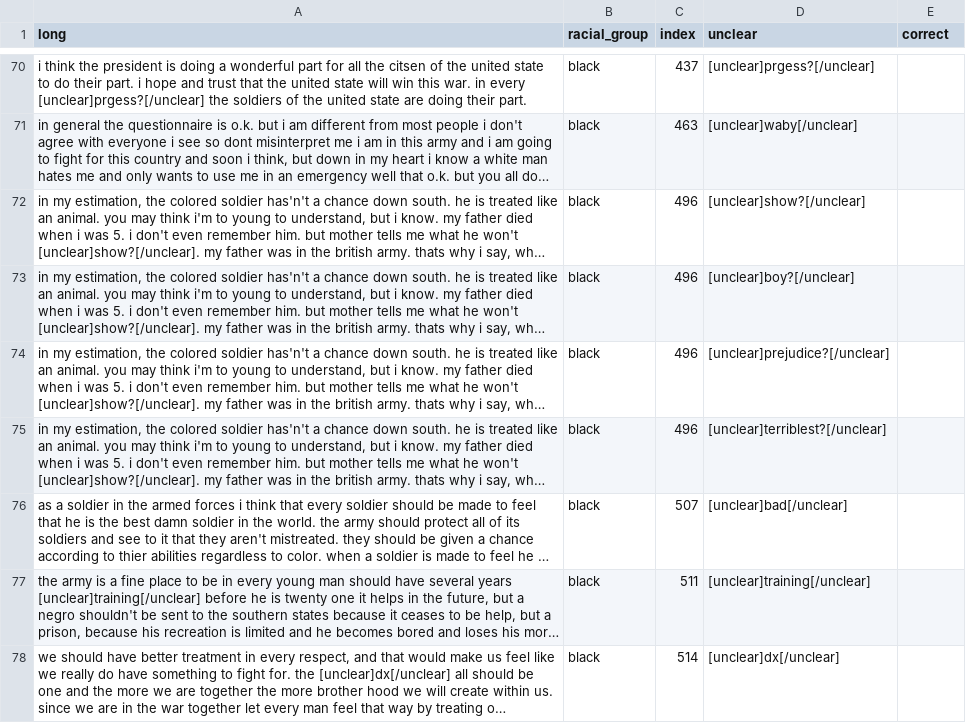
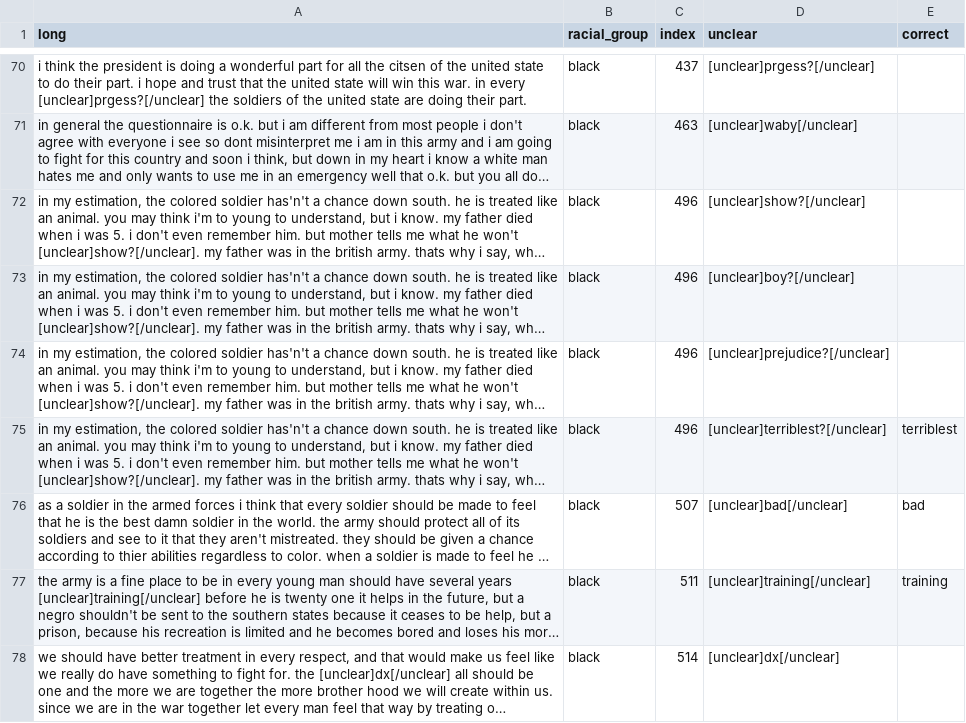
Before and after one commit to DSPG-Young-Scholars-Program/dspg2020amsoldier, a CSV file: data/long_unclear.csv, drawn as a sheet; only a part is shown, gaps mark what is left out; long unchanged cells end in …; the diff covers the shown part only; the diff names each change by its address in the sheet, - before the commit and + after, or states it on an @@ line.

```diff
--- a/data/long_unclear.csv
+++ b/data/long_unclear.csv
-E75 (correct): (empty)
+E75 (correct): terriblest
-E76 (correct): (empty)
+E76 (correct): bad
-E77 (correct): (empty)
+E77 (correct): training
```
Also changed, not shown: 36 edited cells elsewhere in this file.
